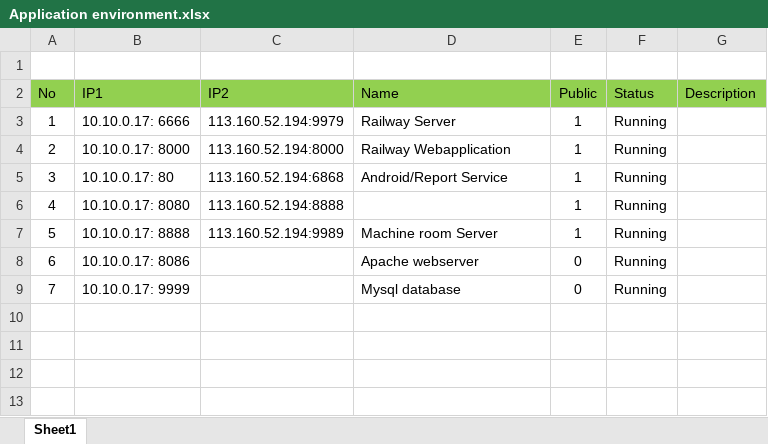
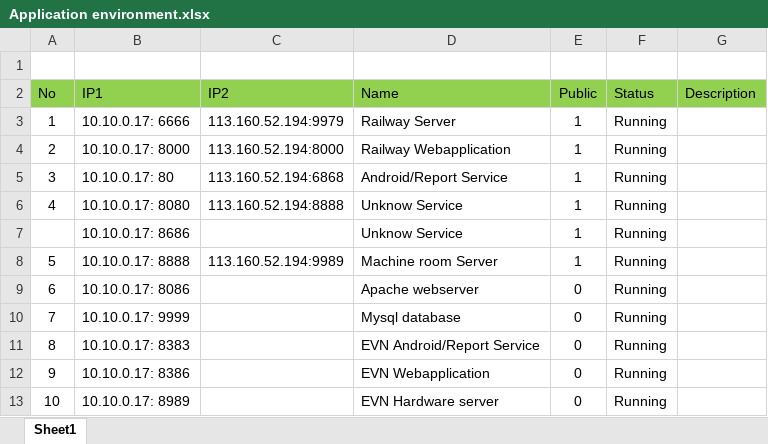
Before and after one commit to ngotuan12/eAlarm, an Excel workbook: Application environment.xlsx, sheet Sheet1, drawn as a sheet; values as stored, in another font and other column widths than the file's, no borders; the diff names each change by its address in the sheet, - before the commit and + after, or states it on an @@ line.

```diff
--- a/Application environment.xlsx (sheet Sheet1)
+++ b/Application environment.xlsx (sheet Sheet1)
-D6 (Name): (empty)
+D6 (Name): Unknow Service
+row 7:  | 10.10.0.17: 8686 |  | Unknow Service | 1 | Running
+row 11: 8 | 10.10.0.17: 8383 |  | EVN Android/Report Service | 0 | Running
+row 12: 9 | 10.10.0.17: 8386 |  | EVN Webapplication | 0 | Running
+row 13: 10 | 10.10.0.17: 8989 |  | EVN Hardware server | 0 | Running
```
Also changed, not shown: 2 other files.
